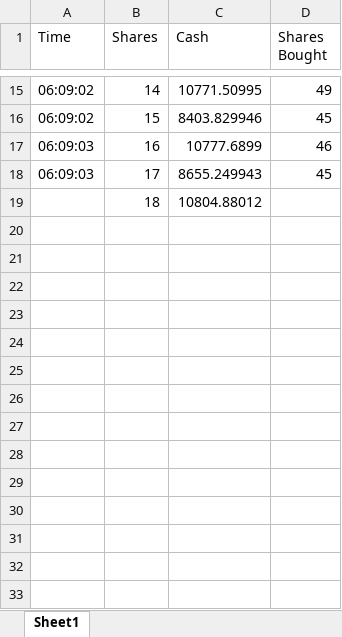
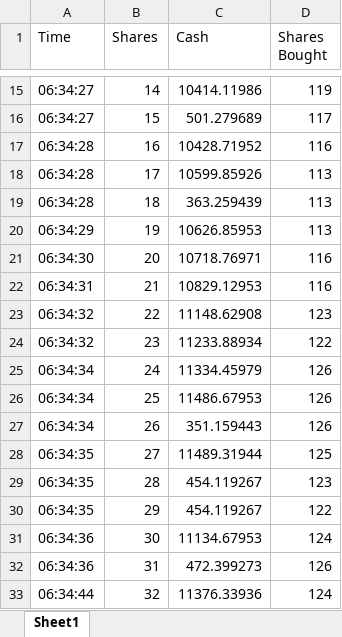
Before and after one commit to BenJP51/swaby-historical, an Excel workbook: stocks.xlsx, sheet Sheet1, drawn as a sheet; only a part is shown, gaps mark what is left out; values as stored, in another font and other column widths than the file's, no borders; charts and pictures not drawn; the diff covers the shown part only; the diff names each change by its address in the sheet, - before the commit and + after, or states it on an @@ line.

Commit message:
export excel

```diff
--- a/stocks.xlsx (sheet Sheet1)
+++ b/stocks.xlsx (sheet Sheet1)
-A15:A16 (Time): 06:09:02
+A15:A16 (Time): 06:34:27
-C15 (Cash): 10771.50995
+C15 (Cash): 10414.11986
-D15 (Shares Bought): 49
+D15 (Shares Bought): 119
-C16 (Cash): 8403.829946
+C16 (Cash): 501.279689
-D16 (Shares Bought): 45
+D16 (Shares Bought): 117
-A17:A18 (Time): 06:09:03
+A17:A18 (Time): 06:34:28
-C17 (Cash): 10777.6899
+C17 (Cash): 10428.71952
-D17 (Shares Bought): 46
+D17 (Shares Bought): 116
-C18 (Cash): 8655.249943
+C18 (Cash): 10599.85926
-D18 (Shares Bought): 45
+D18 (Shares Bought): 113
-A19 (Time): (empty)
+A19 (Time): 06:34:28
-C19 (Cash): 10804.88012
+C19 (Cash): 363.259439
-D19 (Shares Bought): (empty)
+D19 (Shares Bought): 113
+row 20: 06:34:29 | 19 | 10626.85953 | 113
+row 21: 06:34:30 | 20 | 10718.76971 | 116
+row 22: 06:34:31 | 21 | 10829.12953 | 116
+row 23: 06:34:32 | 22 | 11148.62908 | 123
+row 24: 06:34:32 | 23 | 11233.88934 | 122
+row 25: 06:34:34 | 24 | 11334.45979 | 126
+row 26: 06:34:34 | 25 | 11486.67953 | 126
+row 27: 06:34:34 | 26 | 351.159443 | 126
+row 28: 06:34:35 | 27 | 11489.31944 | 125
+row 29: 06:34:35 | 28 | 454.119267 | 123
+row 30: 06:34:35 | 29 | 454.119267 | 122
+row 31: 06:34:36 | 30 | 11134.67953 | 124
+row 32: 06:34:36 | 31 | 472.399273 | 126
+row 33: 06:34:44 | 32 | 11376.33936 | 124
```
Also changed, not shown: 19 added rows and 38 edited cells elsewhere in this sheet, charts or pictures, 3 other files.
